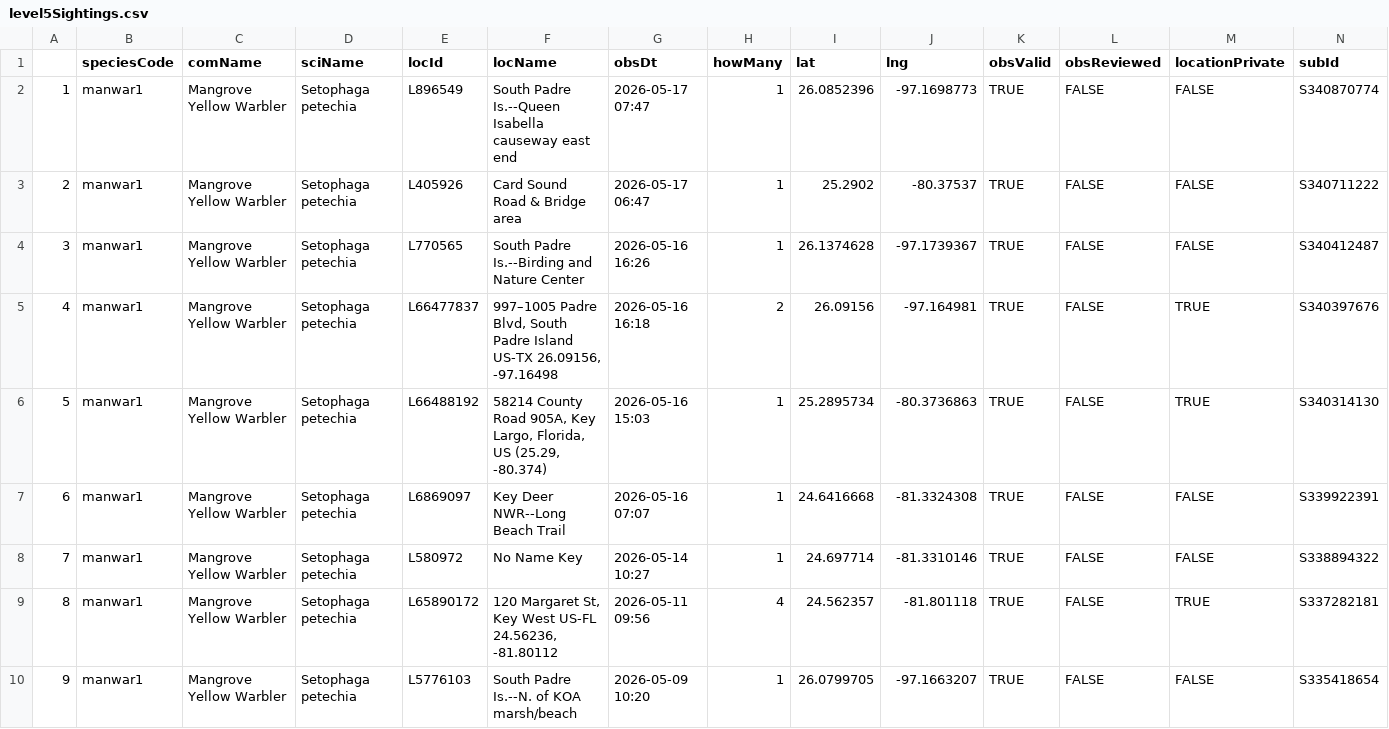
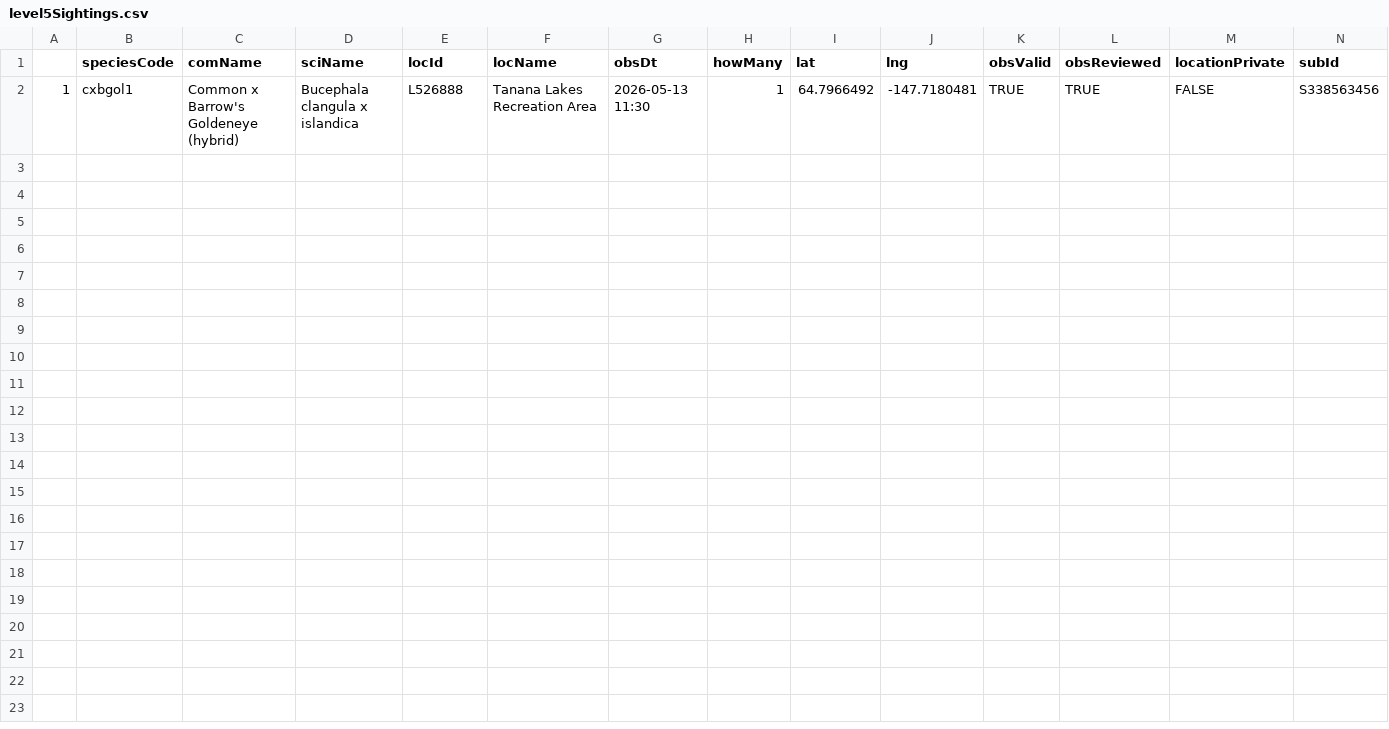
Before and after one commit to jsm425/BirdNerd, a CSV file: BirdSightingLists/level5Sightings.csv, drawn as a sheet.

```diff
--- a/BirdSightingLists/level5Sightings.csv
+++ b/BirdSightingLists/level5Sightings.csv
@@ -1,10 +1,2 @@
 "","speciesCode","comName","sciName","locId","locName","obsDt","howMany","lat","lng","obsValid","obsReviewed","locationPrivate","subId"
-"1","manwar1","Mangrove Yellow Warbler","Setophaga petechia","L896549","South Padre Is.--Queen Isabella causeway east end","2026-05-17 07:47",1,26.0852396,-97.1698773,TRUE,FALSE,FALSE,"S340870774"
-"2","manwar1","Mangrove Yellow Warbler","Setophaga petechia","L405926","Card Sound Road & Bridge area","2026-05-17 06:47",1,25.2902,-80.37537,TRUE,FALSE,FALSE,"S340711222"
-"3","manwar1","Mangrove Yellow Warbler","Setophaga petechia","L770565","South Padre Is.--Birding and Nature Center","2026-05-16 16:26",1,26.1374628,-97.1739367,TRUE,FALSE,FALSE,"S340412487"
-"4","manwar1","Mangrove Yellow Warbler","Setophaga petechia","L66477837","997–1005 Padre Blvd, South Padre Island US-TX 26.09156, -97.16498","2026-05-16 16:18",2,26.09156,-97.164981,TRUE,FALSE,TRUE,"S340397676"
-"5","manwar1","Mangrove Yellow Warbler","Setophaga petechia","L66488192","58214 County Road 905A, Key Largo, Florida, US (25.29, -80.374)","2026-05-16 15:03",1,25.2895734,-80.3736863,TRUE,FALSE,TRUE,"S340314130"
-"6","manwar1","Mangrove Yellow Warbler","Setophaga petechia","L6869097","Key Deer NWR--Long Beach Trail","2026-05-16 07:07",1,24.6416668,-81.3324308,TRUE,FALSE,FALSE,"S339922391"
-"7","manwar1","Mangrove Yellow Warbler","Setophaga petechia","L580972","No Name Key","2026-05-14 10:27",1,24.697714,-81.3310146,TRUE,FALSE,FALSE,"S338894322"
-"8","manwar1","Mangrove Yellow Warbler","Setophaga petechia","L65890172","120 Margaret St, Key West US-FL 24.56236, -81.80112","2026-05-11 09:56",4,24.562357,-81.801118,TRUE,FALSE,TRUE,"S337282181"
-"9","manwar1","Mangrove Yellow Warbler","Setophaga petechia","L5776103","South Padre Is.--N. of KOA marsh/beach","2026-05-09 10:20",1,26.0799705,-97.1663207,TRUE,FALSE,FALSE,"S335418654"
+"1","cxbgol1","Common x Barrow's Goldeneye (hybrid)","Bucephala clangula x islandica","L526888","Tanana Lakes Recreation Area","2026-05-13 11:30",1,64.7966492,-147.7180481,TRUE,TRUE,FALSE,"S338563456"
```
Also changed, not shown: BirdSightingLists/level4Sightings.csv, 3 other files.
